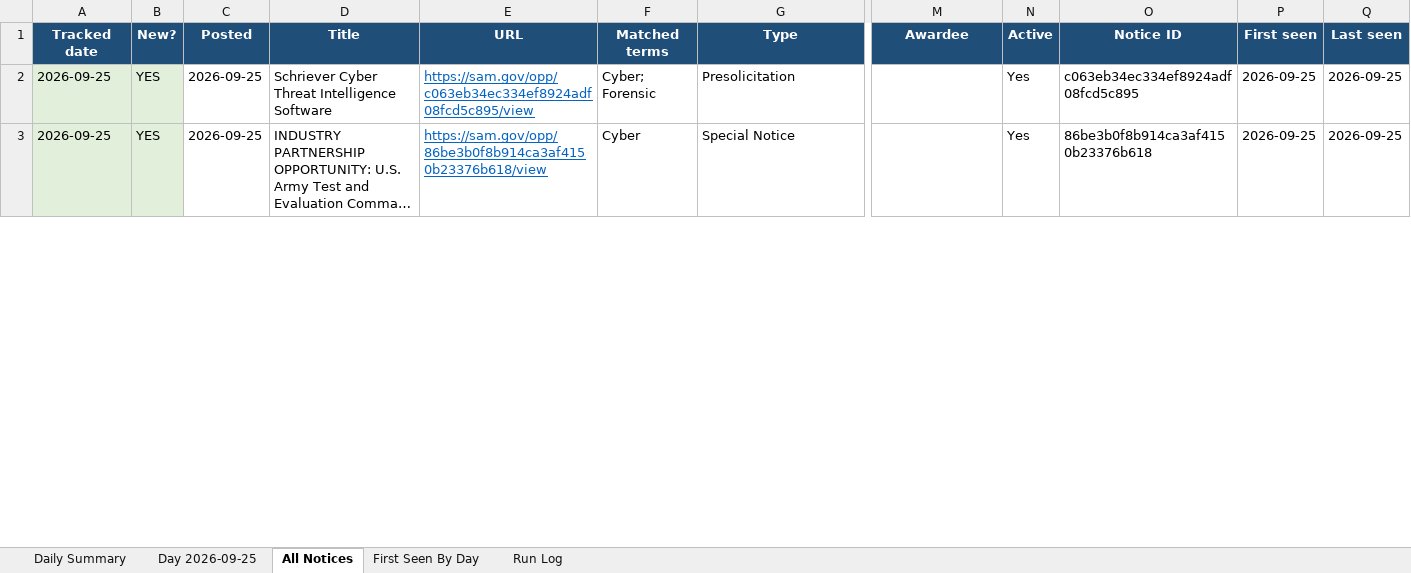
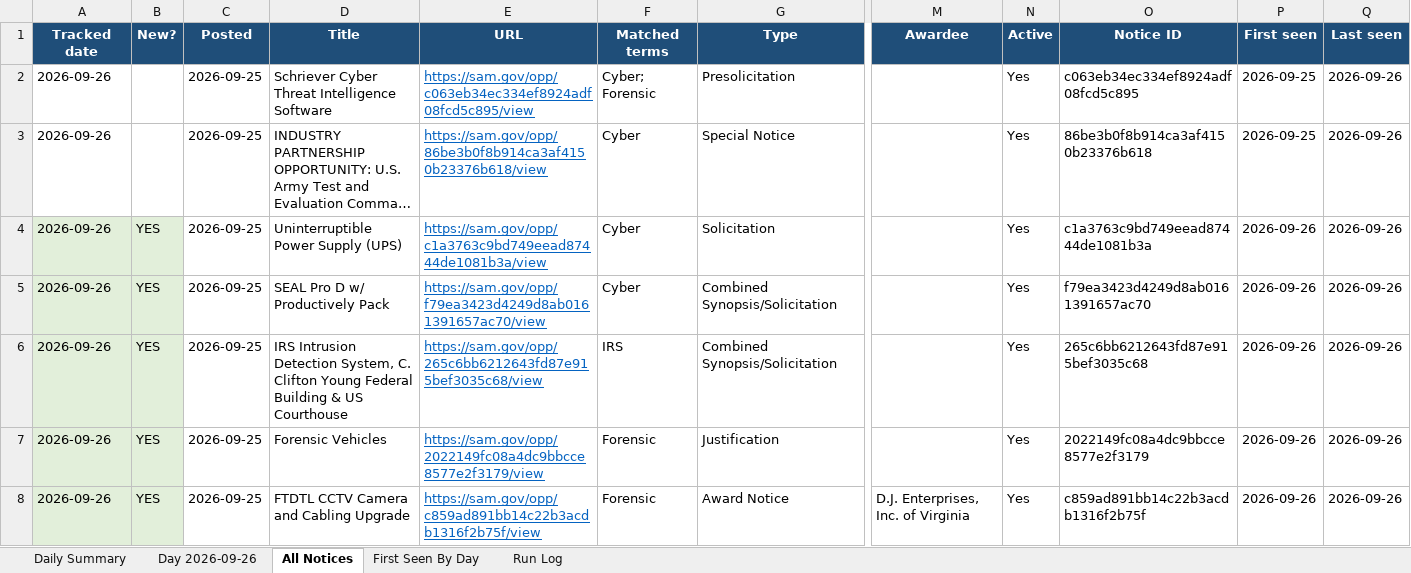
Before and after one commit to biscuitdh/44aa9566-3f78-4f70-9255-8cc9b8d7e019, an Excel workbook: docs/v/SAM-daily-latest.xlsx, sheet All Notices, drawn as a sheet; only a part is shown, gaps mark what is left out; long unchanged cells end in …; values as stored, in another font and other column widths than the file's, no borders; rows hold the shown columns only; the diff covers the shown part only; the diff names each change by its address in the sheet, - before the commit and + after, or states it on an @@ line.

```diff
--- a/docs/v/SAM-daily-latest.xlsx (sheet All Notices)
+++ b/docs/v/SAM-daily-latest.xlsx (sheet All Notices)
-sheet tab: Day 2026-09-25
+sheet tab: Day 2026-09-26
-A2:A3 (Tracked date): 2026-09-25
+A2:A3 (Tracked date): 2026-09-26
-A2:B3 fill: #E2EFDA
+A2:B3 fill: none
-B2:B3 (New?): YES
+B2:B3 (New?): (empty)
-Q2:Q3 (Last seen): 2026-09-25
+Q2:Q3 (Last seen): 2026-09-26
+row 4: 2026-09-26 | YES | 2026-09-25 | Uninterruptible Power Supply (UPS) | https://sam.gov/opp/c1a3763c9bd749eead87444de1081b3a/view | Cyber | Solicitation |  | Yes | c1a3763c9bd749eead87444de1081b3a | 2026-09-26 | 2026-09-26
+row 5: 2026-09-26 | YES | 2026-09-25 | SEAL Pro D w/ Productively Pack | https://sam.gov/opp/f79ea3423d4249d8ab0161391657ac70/view | Cyber | Combined Synopsis/Solicitation |  | Yes | f79ea3423d4249d8ab0161391657ac70 | 2026-09-26 | 2026-09-26
+row 6: 2026-09-26 | YES | 2026-09-25 | IRS Intrusion Detection System, C. Clifton Young Federal Building & US Courthouse | https://sam.gov/opp/265c6bb6212643fd87e915bef3035c68/view | IRS | Combined Synopsis/Solicitation |  | Yes | 265c6bb6212643fd87e915bef3035c68 | 2026-09-26 | 2026-09-26
+row 7: 2026-09-26 | YES | 2026-09-25 | Forensic Vehicles | https://sam.gov/opp/2022149fc08a4dc9bbcce8577e2f3179/view | Forensic | Justification |  | Yes | 2022149fc08a4dc9bbcce8577e2f3179 | 2026-09-26 | 2026-09-26
+row 8: 2026-09-26 | YES | 2026-09-25 | FTDTL CCTV Camera and Cabling Upgrade | https://sam.gov/opp/c859ad891bb14c22b3acdb1316f2b75f/view | Forensic | Award Notice | D.J. Enterprises, Inc. of Virginia | Yes | c859ad891bb14c22b3acdb1316f2b75f | 2026-09-26 | 2026-09-26
```
Also changed, not shown: 37 added rows, 48 removed rows, 50 edited cells and cell formats elsewhere in this sheet, sheet Day 2026-09-26, sheet First Seen By Day, sheet Run Log, sheet Daily Summary, 19 other files.
